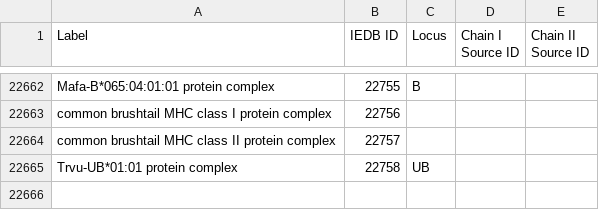
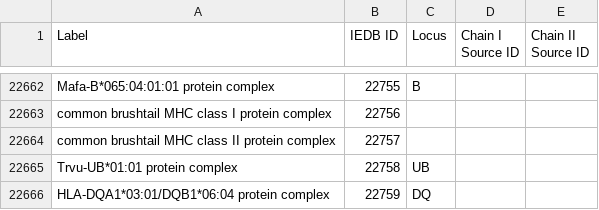
Before and after one commit to IEDB/MRO, a TSV file: iedb/iedb.tsv, drawn as a sheet; only a part is shown, gaps mark what is left out; the diff names each change by its address in the sheet, - before the commit and + after, or states it on an @@ line.

```diff
--- a/iedb/iedb.tsv
+++ b/iedb/iedb.tsv
+row 22666: HLA-DQA1*03:01/DQB1*06:04 protein complex | 22759 | DQ
```
Also changed, not shown: 1 other file.
